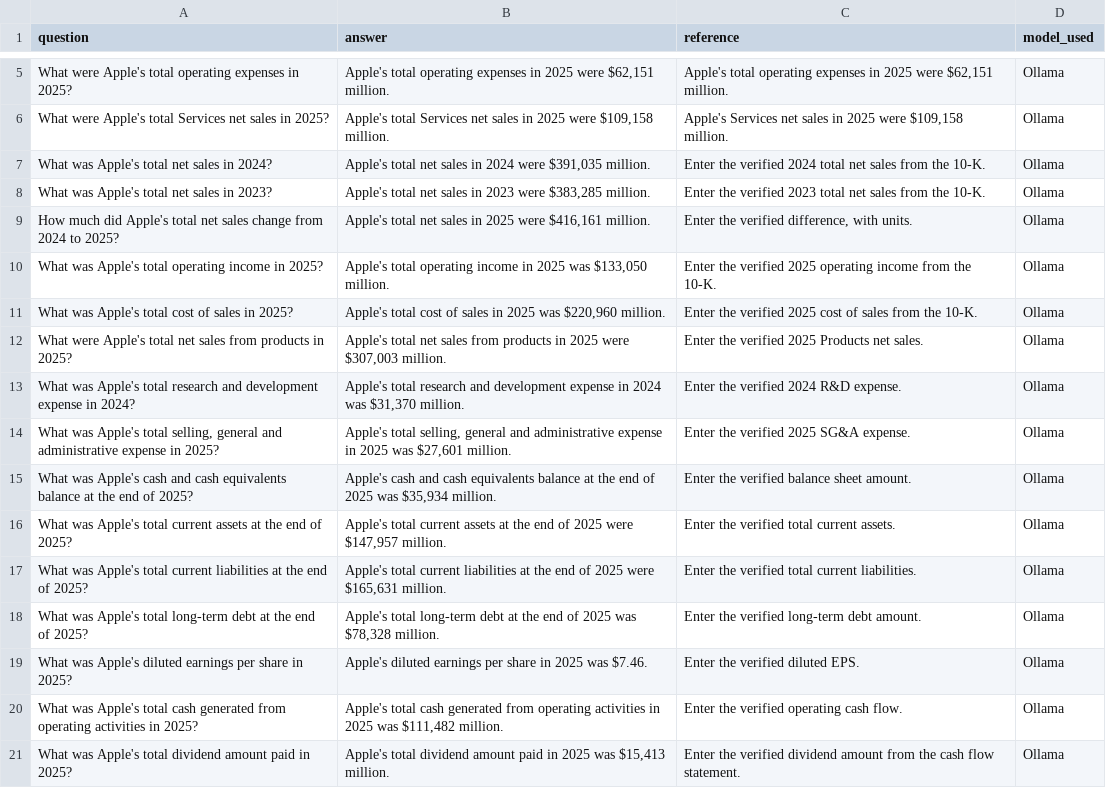
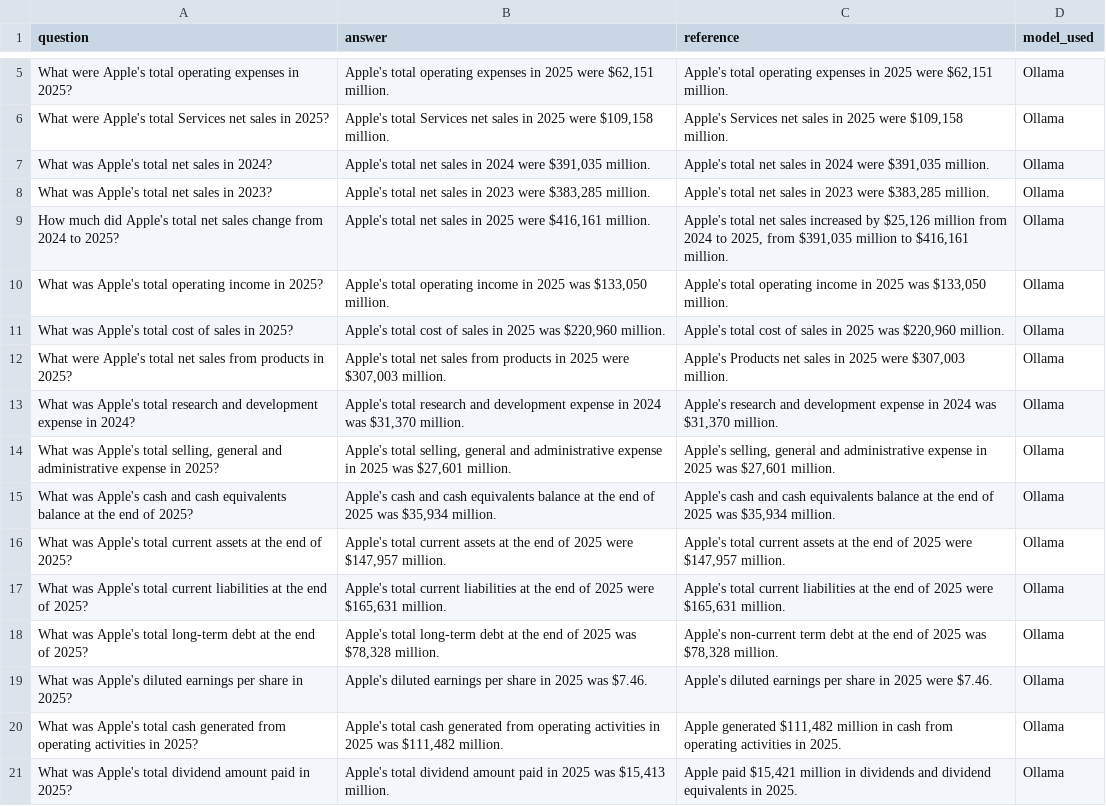
Before and after one commit to Preetam-31/FinRAG, a CSV file: evaluation/results.csv, drawn as a sheet; only a part is shown, gaps mark what is left out; the diff names each change by its address in the sheet, - before the commit and + after, or states it on an @@ line.

Commit message:
Dockerize FinRAG and add retrieval evaluation

```diff
--- a/evaluation/results.csv
+++ b/evaluation/results.csv
-C7 (reference): Enter the verified 2024 total net sales from the 10-K.
+C7 (reference): Apple's total net sales in 2024 were $391,035 million.
-C8 (reference): Enter the verified 2023 total net sales from the 10-K.
+C8 (reference): Apple's total net sales in 2023 were $383,285 million.
-C9 (reference): Enter the verified difference, with units.
+C9 (reference): Apple's total net sales increased by $25,126 million from 2024 to 2025, from $391,035 million to $416,161 million.
-C10 (reference): Enter the verified 2025 operating income from the 10-K.
+C10 (reference): Apple's total operating income in 2025 was $133,050 million.
-C11 (reference): Enter the verified 2025 cost of sales from the 10-K.
+C11 (reference): Apple's total cost of sales in 2025 was $220,960 million.
-C12 (reference): Enter the verified 2025 Products net sales.
+C12 (reference): Apple's Products net sales in 2025 were $307,003 million.
-C13 (reference): Enter the verified 2024 R&D expense.
+C13 (reference): Apple's research and development expense in 2024 was $31,370 million.
-C14 (reference): Enter the verified 2025 SG&A expense.
+C14 (reference): Apple's selling, general and administrative expense in 2025 was $27,601 million.
-C15 (reference): Enter the verified balance sheet amount.
+C15 (reference): Apple's cash and cash equivalents balance at the end of 2025 was $35,934 million.
-C16 (reference): Enter the verified total current assets.
+C16 (reference): Apple's total current assets at the end of 2025 were $147,957 million.
-C17 (reference): Enter the verified total current liabilities.
+C17 (reference): Apple's total current liabilities at the end of 2025 were $165,631 million.
-C18 (reference): Enter the verified long-term debt amount.
+C18 (reference): Apple's non-current term debt at the end of 2025 was $78,328 million.
-C19 (reference): Enter the verified diluted EPS.
+C19 (reference): Apple's diluted earnings per share in 2025 were $7.46.
-C20 (reference): Enter the verified operating cash flow.
+C20 (reference): Apple generated $111,482 million in cash from operating activities in 2025.
-C21 (reference): Enter the verified dividend amount from the cash flow statement.
+C21 (reference): Apple paid $15,421 million in dividends and dividend equivalents in 2025.
```
Also changed, not shown: 11 other files.
